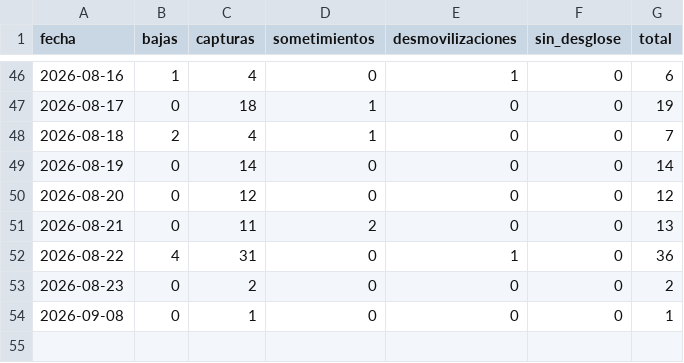
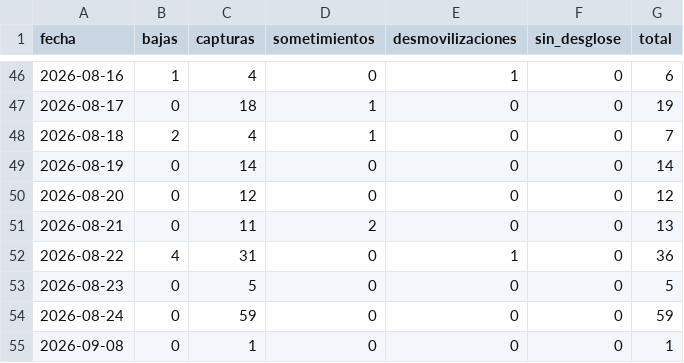
Before and after one commit to partecolombia/partecolombia-datos, a CSV file: data/serie_diaria.csv, drawn as a sheet; only a part is shown, gaps mark what is left out.

```diff
--- a/data/serie_diaria.csv
+++ b/data/serie_diaria.csv
@@ -52,3 +52,4 @@ fecha,bajas,capturas,sometimientos,desmovilizaciones,sin_desglose,total
 2026-08-22,4,31,0,1,0,36
-2026-08-23,0,2,0,0,0,2
+2026-08-23,0,5,0,0,0,5
+2026-08-24,0,59,0,0,0,59
 2026-09-08,0,1,0,0,0,1
```
Also changed, not shown: data/operaciones.csv, 5 other files.
